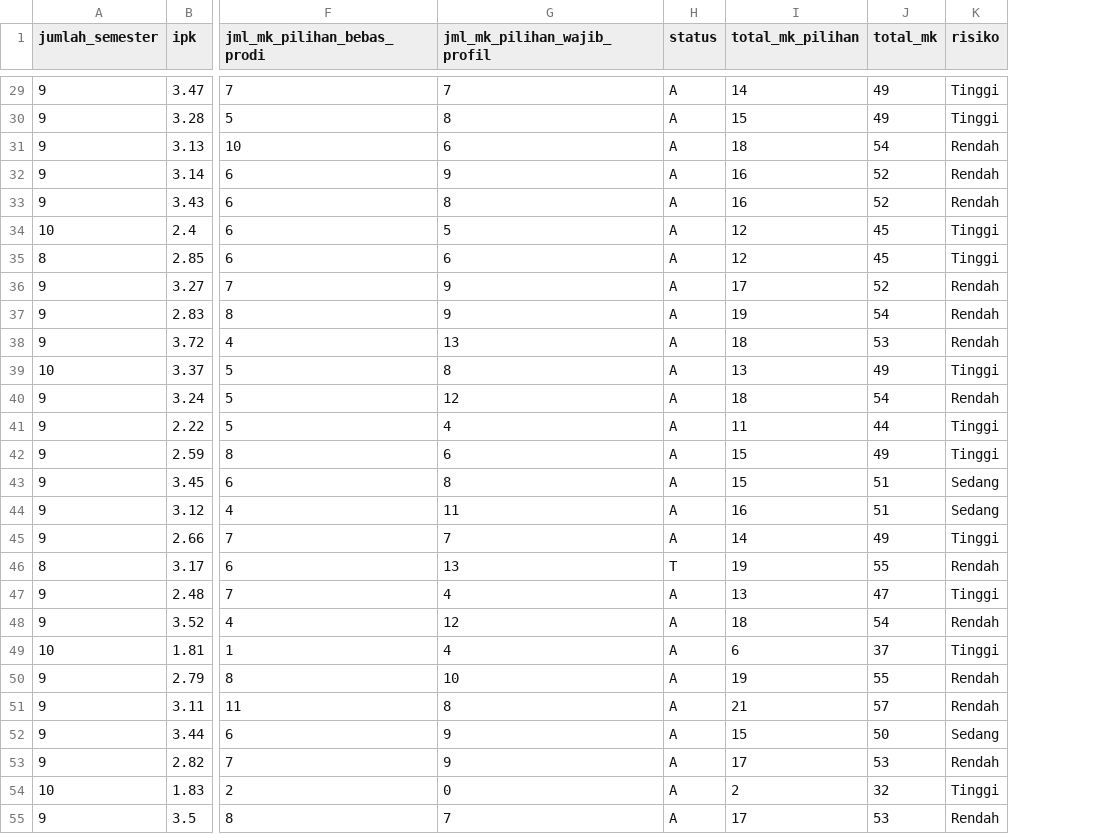
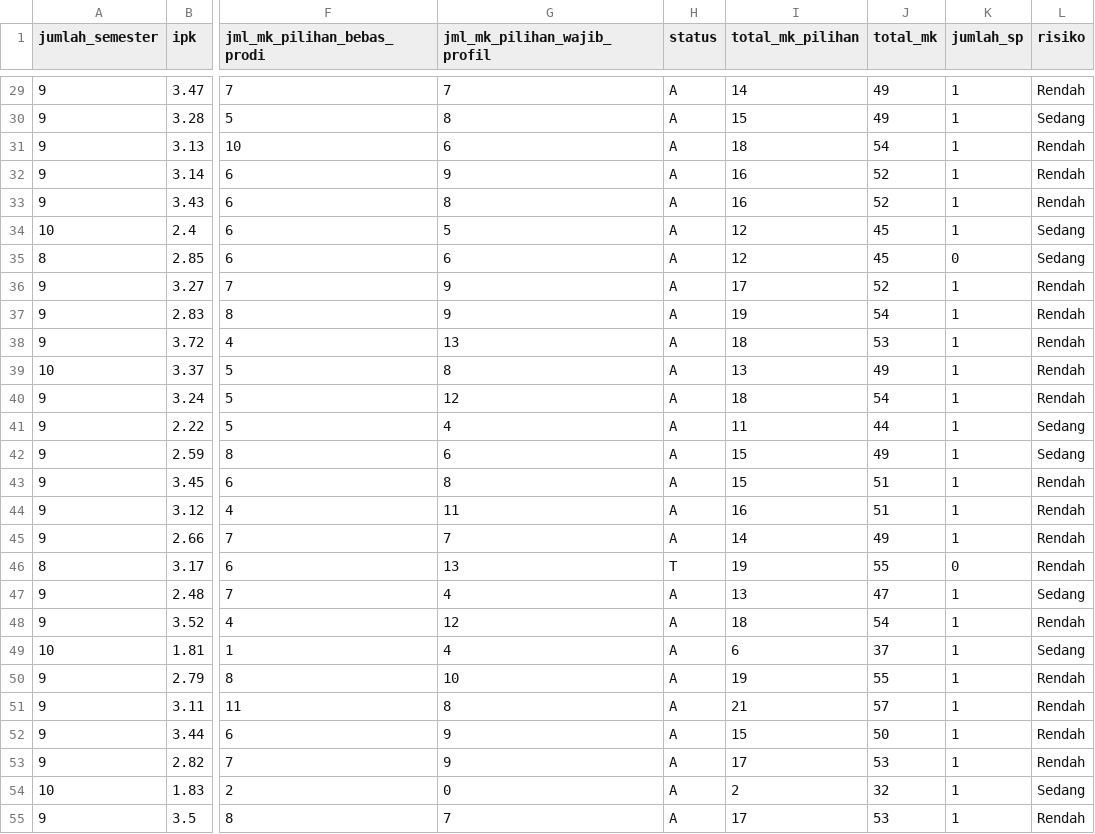
Before and after one commit to IvanRoberto83/KBS-Project, a CSV file: dataset/processed/data_mhs_2020_2021_processed.csv, drawn as a sheet; only a part is shown, gaps mark what is left out; addresses are those after the commit; the diff covers the shown part only; the diff names each change by its address in the sheet, - before the commit and + after, or states it on an @@ line.

```diff
--- a/dataset/processed/data_mhs_2020_2021_processed.csv
+++ b/dataset/processed/data_mhs_2020_2021_processed.csv
+column K (jumlah_sp), rows 29-55: 1 | 1 | 1 | 1 | 1 | 1 | 0 | 1 | 1 | 1 | 1 | 1 | 1 | 1 | 1 | 1 | 1 | 0 | 1 | 1 | 1 | 1 | 1 | 1 | 1 | 1 | 1
-L29 (risiko): Tinggi
+L29 (risiko): Rendah
-L30 (risiko): Tinggi
+L30 (risiko): Sedang
-L34:L35 (risiko): Tinggi
+L34:L35 (risiko): Sedang
-L39 (risiko): Tinggi
+L39 (risiko): Rendah
-L41:L42 (risiko): Tinggi
+L41:L42 (risiko): Sedang
-L43:L44 (risiko): Sedang
+L43:L44 (risiko): Rendah
-L45 (risiko): Tinggi
+L45 (risiko): Rendah
-L47 (risiko): Tinggi
+L47 (risiko): Sedang
-L49 (risiko): Tinggi
+L49 (risiko): Sedang
-L52 (risiko): Sedang
+L52 (risiko): Rendah
-L54 (risiko): Tinggi
+L54 (risiko): Sedang
```
Also changed, not shown: 16 edited cells elsewhere in this file, 4 other files.
